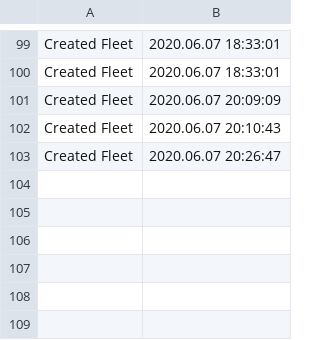
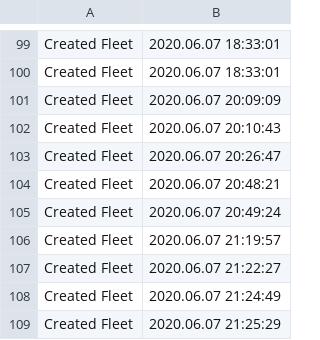
Before and after one commit to TesileanuAlexandru/PAO, a CSV file: Project/src/data/log.csv, drawn as a sheet; only a part is shown, gaps mark what is left out.

```diff
--- a/Project/src/data/log.csv
+++ b/Project/src/data/log.csv
@@ -103 +103,7 @@ Created Fleet,2020.06.07 20:10:43,
 Created Fleet,2020.06.07 20:26:47,
+Created Fleet,2020.06.07 20:48:21,
+Created Fleet,2020.06.07 20:49:24,
+Created Fleet,2020.06.07 21:19:57,
+Created Fleet,2020.06.07 21:22:27,
+Created Fleet,2020.06.07 21:24:49,
+Created Fleet,2020.06.07 21:25:29,
```
Also changed, not shown: Project/out/production/Project/data/log.csv, 13 other files.
